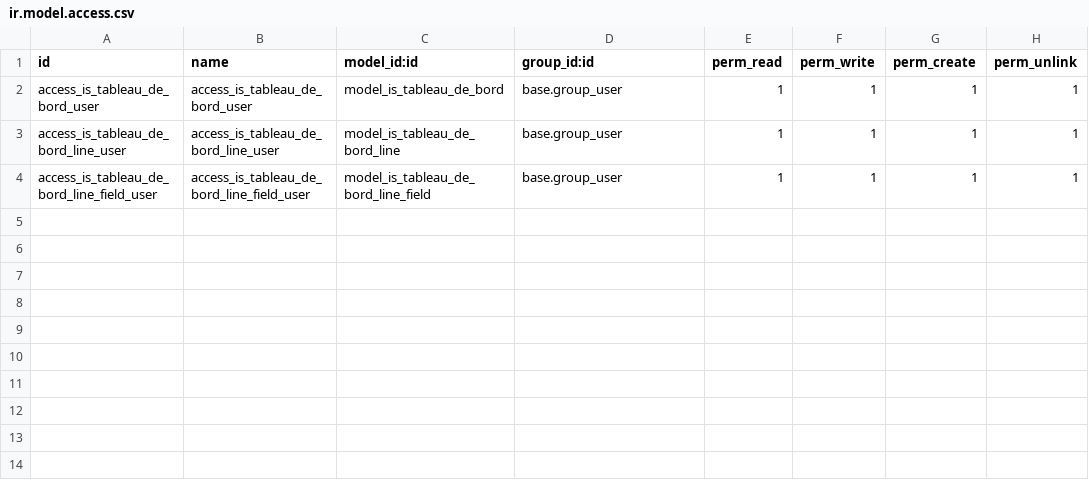
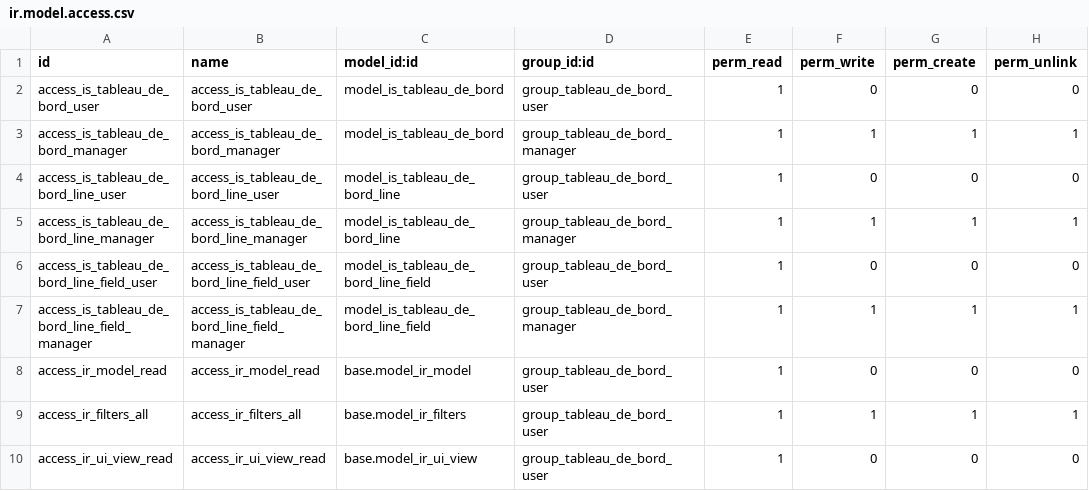
Before and after one commit to tonygalmiche/is_tableau_de_bord18, a CSV file: security/ir.model.access.csv, drawn as a sheet.

```diff
--- a/security/ir.model.access.csv
+++ b/security/ir.model.access.csv
@@ -1,4 +1,10 @@
 id,name,model_id:id,group_id:id,perm_read,perm_write,perm_create,perm_unlink
-access_is_tableau_de_bord_user,access_is_tableau_de_bord_user,model_is_tableau_de_bord,base.group_user,1,1,1,1
-access_is_tableau_de_bord_line_user,access_is_tableau_de_bord_line_user,model_is_tableau_de_bord_line,base.group_user,1,1,1,1
-access_is_tableau_de_bord_line_field_user,access_is_tableau_de_bord_line_field_user,model_is_tableau_de_bord_line_field,base.group_user,1,1,1,1
+access_is_tableau_de_bord_user,access_is_tableau_de_bord_user,model_is_tableau_de_bord,group_tableau_de_bord_user,1,0,0,0
+access_is_tableau_de_bord_manager,access_is_tableau_de_bord_manager,model_is_tableau_de_bord,group_tableau_de_bord_manager,1,1,1,1
+access_is_tableau_de_bord_line_user,access_is_tableau_de_bord_line_user,model_is_tableau_de_bord_line,group_tableau_de_bord_user,1,0,0,0
+access_is_tableau_de_bord_line_manager,access_is_tableau_de_bord_line_manager,model_is_tableau_de_bord_line,group_tableau_de_bord_manager,1,1,1,1
+access_is_tableau_de_bord_line_field_user,access_is_tableau_de_bord_line_field_user,model_is_tableau_de_bord_line_field,group_tableau_de_bord_user,1,0,0,0
+access_is_tableau_de_bord_line_field_manager,access_is_tableau_de_bord_line_field_manager,model_is_tableau_de_bord_line_field,group_tableau_de_bord_manager,1,1,1,1
+access_ir_model_read,access_ir_model_read,base.model_ir_model,group_tableau_de_bord_user,1,0,0,0
+access_ir_filters_all,access_ir_filters_all,base.model_ir_filters,group_tableau_de_bord_user,1,1,1,1
+access_ir_ui_view_read,access_ir_ui_view_read,base.model_ir_ui_view,group_tableau_de_bord_user,1,0,0,0
```
Also changed, not shown: 5 other files.
